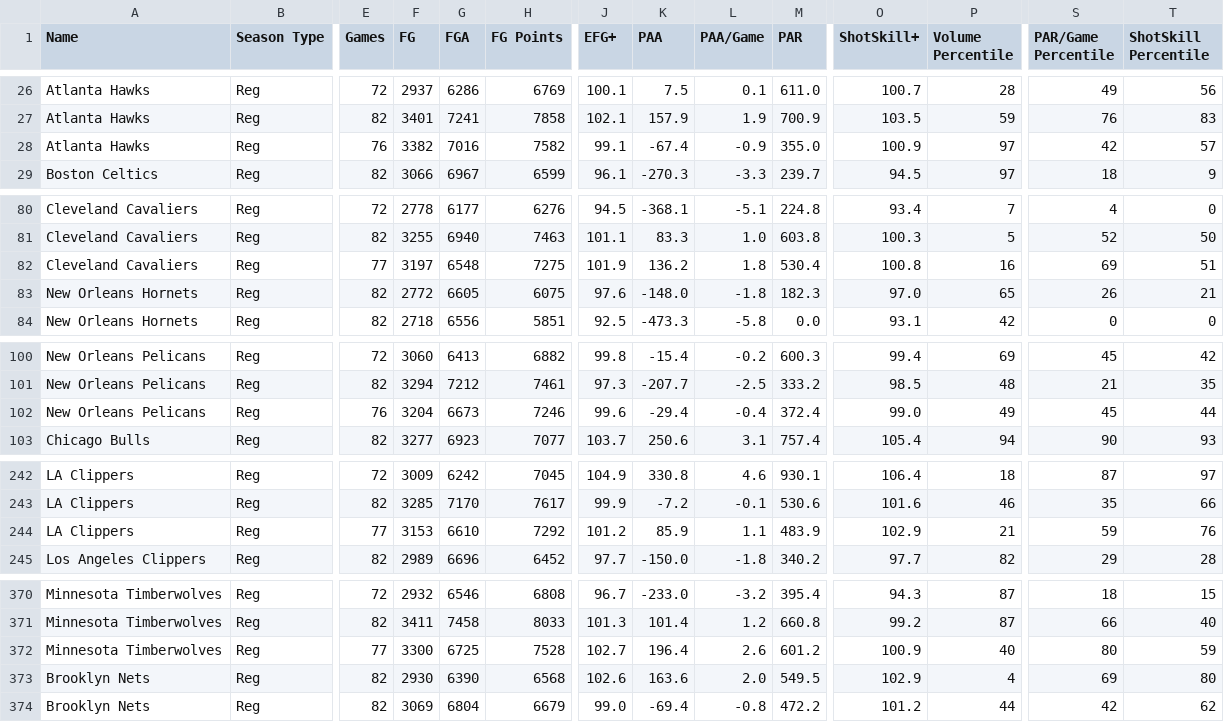
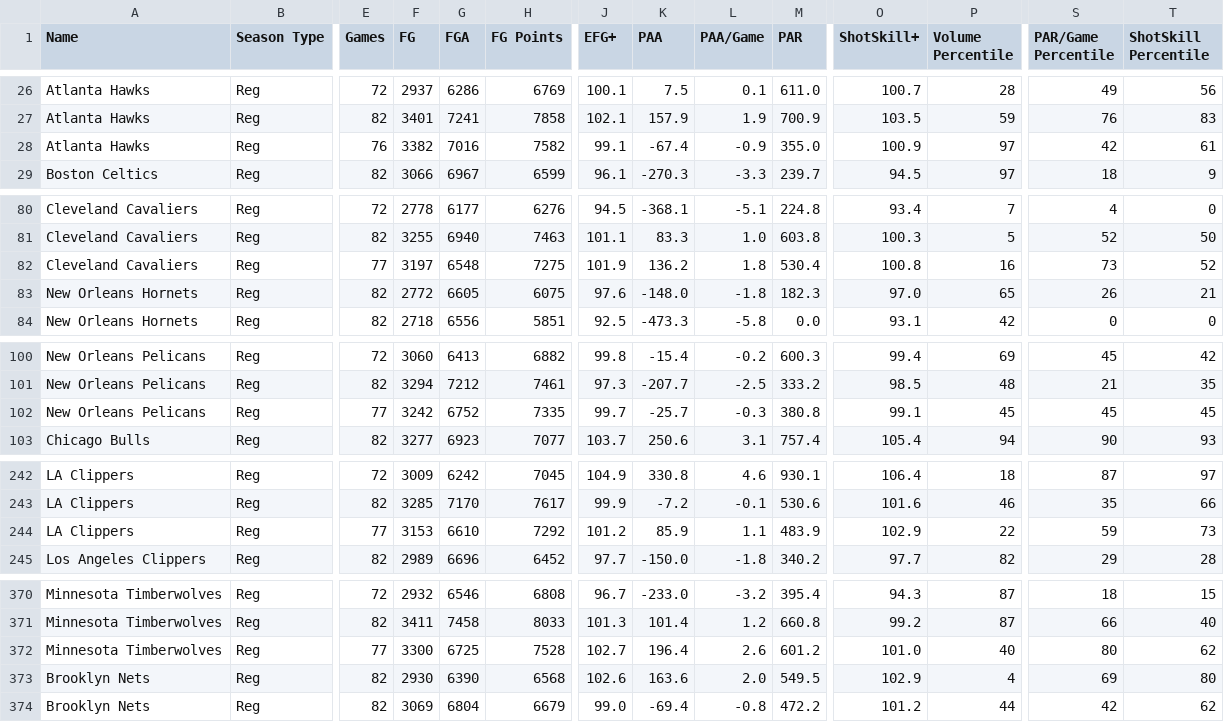
Before and after one commit to Connor-R/nba_shot_charts, a CSV file: csvs/leaderboards/Team_Reg.csv, drawn as a sheet; only a part is shown, gaps mark what is left out; the diff covers the shown part only; the diff names each change by its address in the sheet, - before the commit and + after, or states it on an @@ line.

```diff
--- a/csvs/leaderboards/Team_Reg.csv
+++ b/csvs/leaderboards/Team_Reg.csv
-T28 (ShotSkill Percentile): 57
+T28 (ShotSkill Percentile): 61
-S82 (PAR/Game Percentile): 69
+S82 (PAR/Game Percentile): 73
-T82 (ShotSkill Percentile): 51
+T82 (ShotSkill Percentile): 52
-E102 (Games): 76
+E102 (Games): 77
-F102 (FG): 3204
+F102 (FG): 3242
-G102 (FGA): 6673
+G102 (FGA): 6752
-H102 (FG Points): 7246
+H102 (FG Points): 7335
-J102 (EFG+): 99.6
+J102 (EFG+): 99.7
-K102 (PAA): -29.4
+K102 (PAA): -25.7
-L102 (PAA/Game): -0.4
+L102 (PAA/Game): -0.3
-M102 (PAR): 372.4
+M102 (PAR): 380.8
-O102 (ShotSkill+): 99.0
+O102 (ShotSkill+): 99.1
-P102 (Volume Percentile): 49
+P102 (Volume Percentile): 45
-T102 (ShotSkill Percentile): 44
+T102 (ShotSkill Percentile): 45
-P244 (Volume Percentile): 21
+P244 (Volume Percentile): 22
-T244 (ShotSkill Percentile): 76
+T244 (ShotSkill Percentile): 73
-O372 (ShotSkill+): 100.9
+O372 (ShotSkill+): 101.0
-T372 (ShotSkill Percentile): 59
+T372 (ShotSkill Percentile): 62
```
Also changed, not shown: 42 edited cells elsewhere in this file, csvs/leaderboards/Player_Reg_Career.csv, 1 other file.
